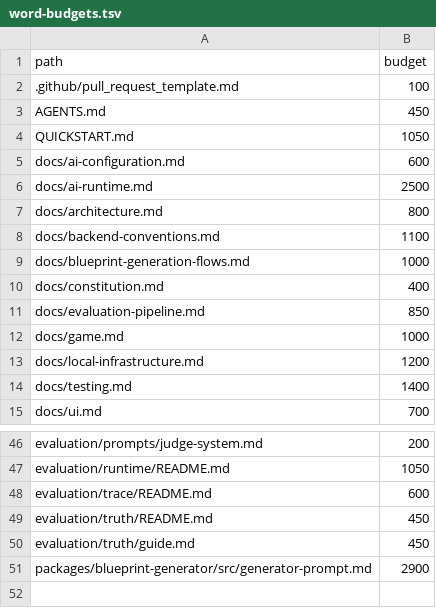
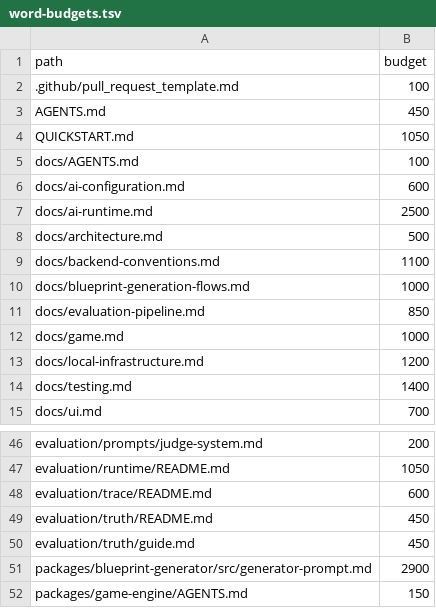
Before and after one commit to dinoderek/Mystery2, a TSV file: docs/word-budgets.tsv, drawn as a sheet; only a part is shown, gaps mark what is left out.

Commit message:
WIP: task-keyed AGENTS.md, constitution folded in, child AGENTS.md files

```diff
--- a/docs/word-budgets.tsv
+++ b/docs/word-budgets.tsv
@@ -4,8 +4,8 @@ AGENTS.md	450
 QUICKSTART.md	1050
+docs/AGENTS.md	100
 docs/ai-configuration.md	600
 docs/ai-runtime.md	2500
-docs/architecture.md	800
+docs/architecture.md	500
 docs/backend-conventions.md	1100
 docs/blueprint-generation-flows.md	1000
-docs/constitution.md	400
 docs/evaluation-pipeline.md	850
@@ -51 +51,2 @@ evaluation/truth/guide.md	450
 packages/blueprint-generator/src/generator-prompt.md	2900
+packages/game-engine/AGENTS.md	150
```
Also changed, not shown: 11 other files.
